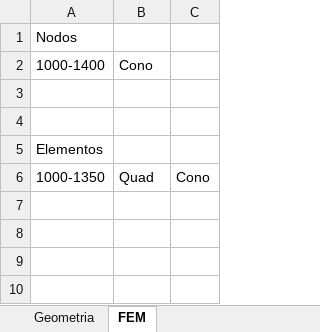
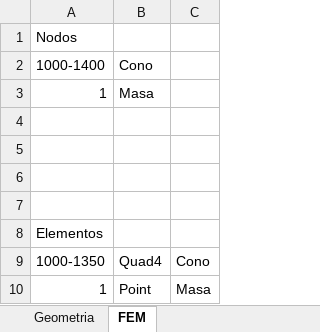
Before and after one commit to Danieldelriovelilla/EUE, an Excel workbook: Practica_1/Modos/Patran/Modos_FEM.xlsx, sheet FEM, drawn as a sheet; values as stored, in another font and other column widths than the file's, no borders; addresses are those after the commit; the diff names each change by its address in the sheet, - before the commit and + after, or states it on an @@ line.

```diff
--- a/Practica_1/Modos/Patran/Modos_FEM.xlsx (sheet FEM)
+++ b/Practica_1/Modos/Patran/Modos_FEM.xlsx (sheet FEM)
+row 3: 1 | Masa
+row 4: (empty)
+row 5: (empty)
-B9: Quad
+B9: Quad4
+row 10: 1 | Point | Masa
```
Also changed, not shown: 2 other files.
